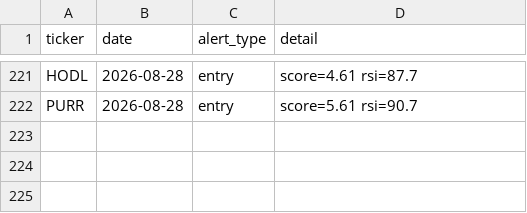
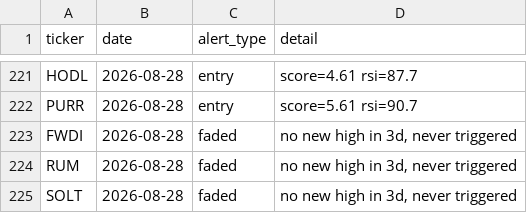
Before and after one commit to kgb1970-gh/stock-crash-tracker, a CSV file: data/alerts.csv, drawn as a sheet; only a part is shown, gaps mark what is left out; the diff names each change by its address in the sheet, - before the commit and + after, or states it on an @@ line.

```diff
--- a/data/alerts.csv
+++ b/data/alerts.csv
+row 223: FWDI | 2026-08-28 | faded | no new high in 3d, never triggered
+row 224: RUM | 2026-08-28 | faded | no new high in 3d, never triggered
+row 225: SOLT | 2026-08-28 | faded | no new high in 3d, never triggered
```
Also changed, not shown: data/watchlist.csv, data/watchlist_history.csv.
